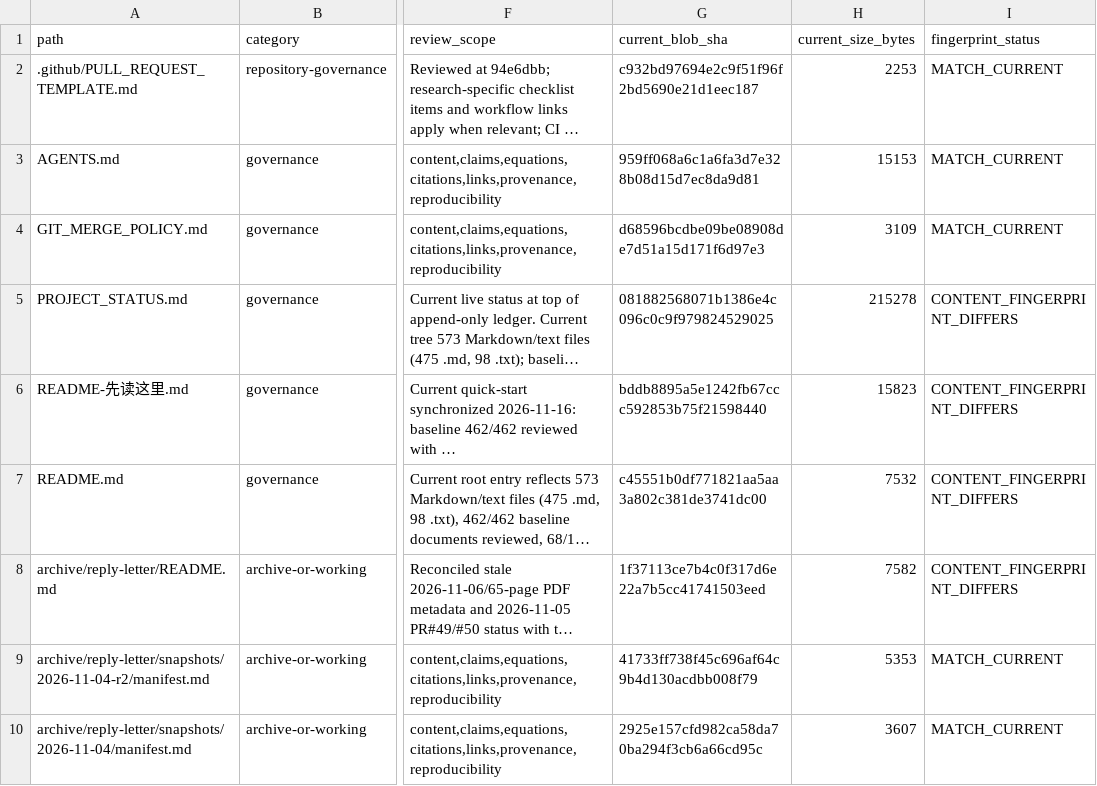
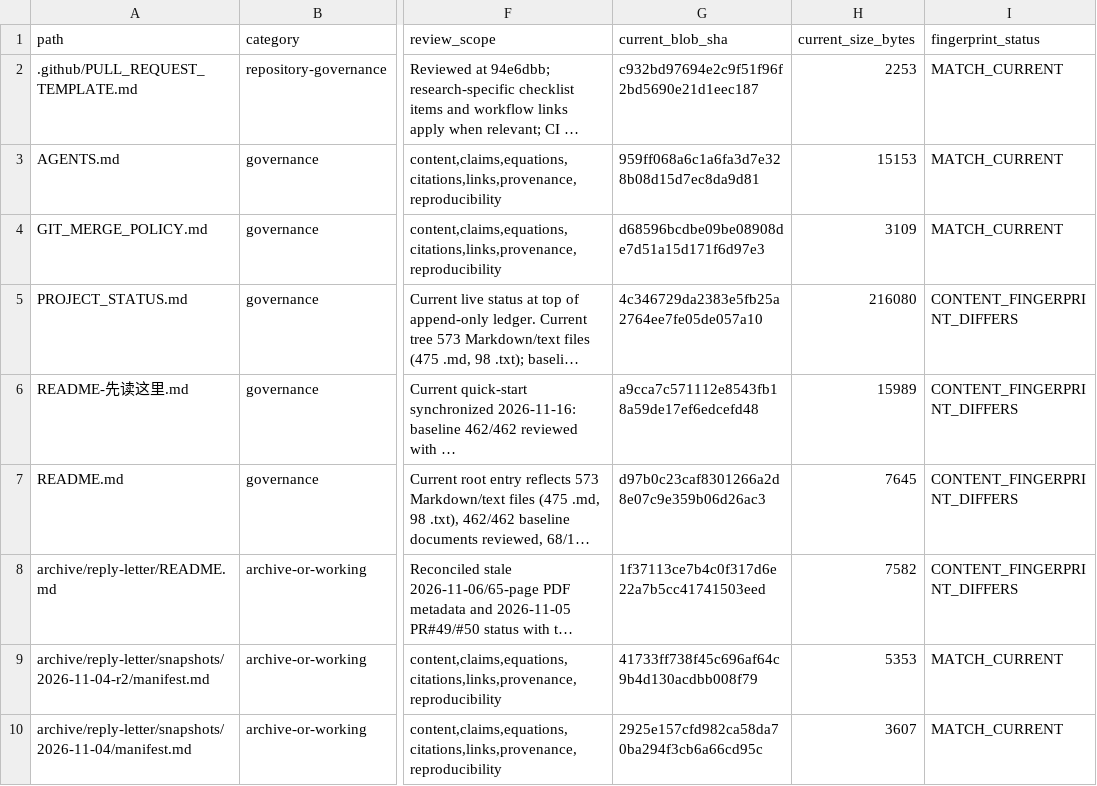
Before and after one commit to lm846802297-bit/axial-vector-review-response, a CSV file: docs/repository-management/DOCUMENT_AUDIT_REGISTER.csv, drawn as a sheet; only a part is shown, gaps mark what is left out; long unchanged cells end in …; the diff names each change by its address in the sheet, - before the commit and + after, or states it on an @@ line.

Commit message:
docs: refresh live fingerprints for updated entry files

```diff
--- a/docs/repository-management/DOCUMENT_AUDIT_REGISTER.csv
+++ b/docs/repository-management/DOCUMENT_AUDIT_REGISTER.csv
-G5 (current_blob_sha): 081882568071b1386e4c096c0c9f979824529025
+G5 (current_blob_sha): 4c346729da2383e5fb25a2764ee7fe05de057a10
-H5 (current_size_bytes): 215278
+H5 (current_size_bytes): 216080
-G6 (current_blob_sha): bddb8895a5e1242fb67ccc592853b75f21598440
+G6 (current_blob_sha): a9cca7c571112e8543fb18a59de17ef6edcefd48
-H6 (current_size_bytes): 15823
+H6 (current_size_bytes): 15989
-G7 (current_blob_sha): c45551b0df771821aa5aa3a802c381de3741dc00
+G7 (current_blob_sha): d97b0c23caf8301266a2d8e07c9e359b06d26ac3
-H7 (current_size_bytes): 7532
+H7 (current_size_bytes): 7645
```
